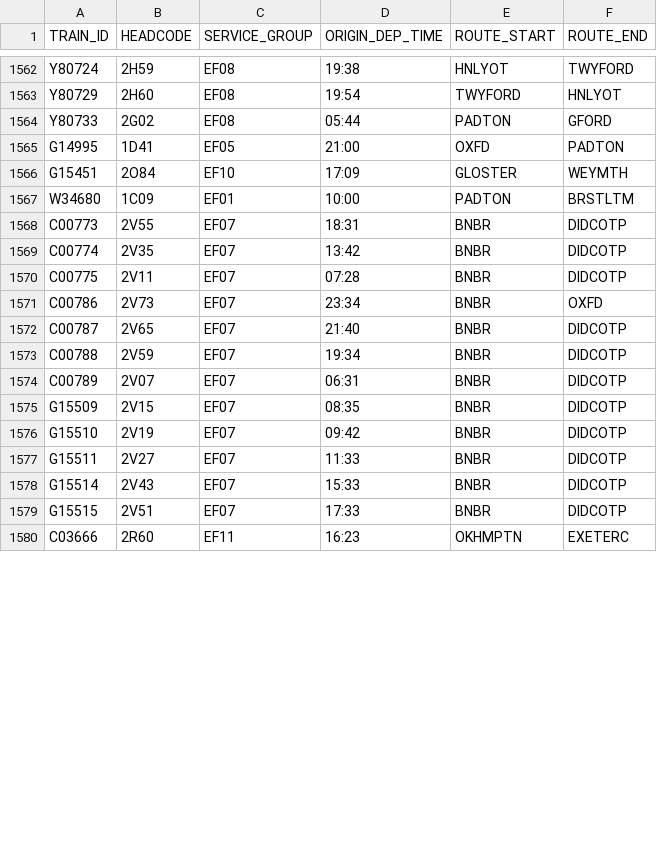
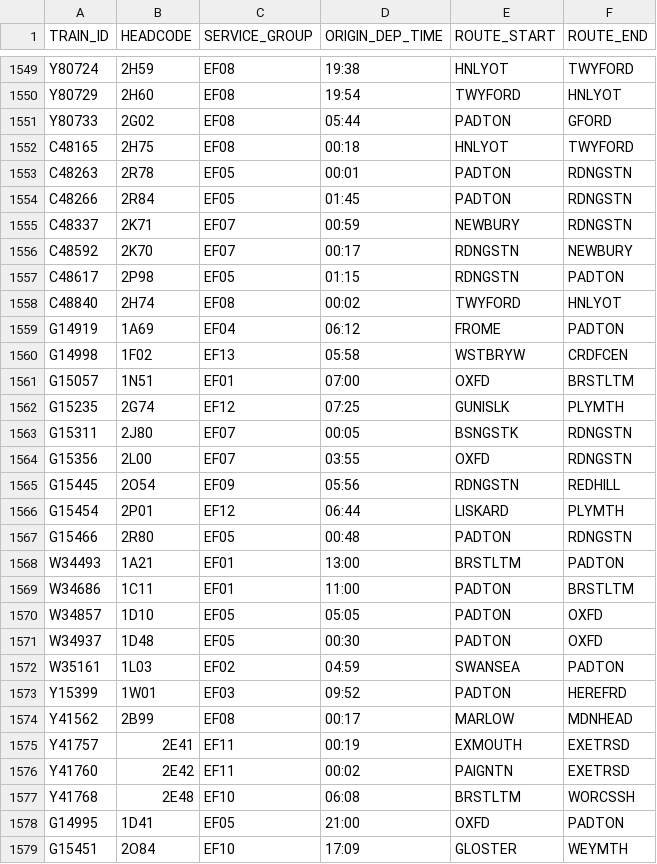
Before and after one commit to tomsmith199202-cloud/gwr_cron_job, a CSV file: gwr_timetable_today.csv, drawn as a sheet; only a part is shown, gaps mark what is left out; the shorter side is filled out with more unchanged rows; the diff covers the shown part only.

```diff
--- a/gwr_timetable_today.csv
+++ b/gwr_timetable_today.csv
@@ -1564,2 +1551,28 @@ Y80729,2H60,EF08,19:54,TWYFORD,HNLYOT
 Y80733,2G02,EF08,05:44,PADTON,GFORD
+C48165,2H75,EF08,00:18,HNLYOT,TWYFORD
+C48263,2R78,EF05,00:01,PADTON,RDNGSTN
+C48266,2R84,EF05,01:45,PADTON,RDNGSTN
+C48337,2K71,EF07,00:59,NEWBURY,RDNGSTN
+C48592,2K70,EF07,00:17,RDNGSTN,NEWBURY
+C48617,2P98,EF05,01:15,RDNGSTN,PADTON
+C48840,2H74,EF08,00:02,TWYFORD,HNLYOT
+G14919,1A69,EF04,06:12,FROME,PADTON
+G14998,1F02,EF13,05:58,WSTBRYW,CRDFCEN
+G15057,1N51,EF01,07:00,OXFD,BRSTLTM
+G15235,2G74,EF12,07:25,GUNISLK,PLYMTH
+G15311,2J80,EF07,00:05,BSNGSTK,RDNGSTN
+G15356,2L00,EF07,03:55,OXFD,RDNGSTN
+G15445,2O54,EF09,05:56,RDNGSTN,REDHILL
+G15454,2P01,EF12,06:44,LISKARD,PLYMTH
+G15466,2R80,EF05,00:48,PADTON,RDNGSTN
+W34493,1A21,EF01,13:00,BRSTLTM,PADTON
+W34686,1C11,EF01,11:00,PADTON,BRSTLTM
+W34857,1D10,EF05,05:05,PADTON,OXFD
+W34937,1D48,EF05,00:30,PADTON,OXFD
+W35161,1L03,EF02,04:59,SWANSEA,PADTON
+Y15399,1W01,EF03,09:52,PADTON,HEREFRD
+Y41562,2B99,EF08,00:17,MARLOW,MDNHEAD
+Y41757,2E41,EF11,00:19,EXMOUTH,EXETRSD
+Y41760,2E42,EF11,00:02,PAIGNTN,EXETRSD
+Y41768,2E48,EF10,06:08,BRSTLTM,WORCSSH
 G14995,1D41,EF05,21:00,OXFD,PADTON
```
Also changed, not shown: 1 added row, 11 removed rows, 1 moved row and 4 edited cells elsewhere in this file, 1 other file.
